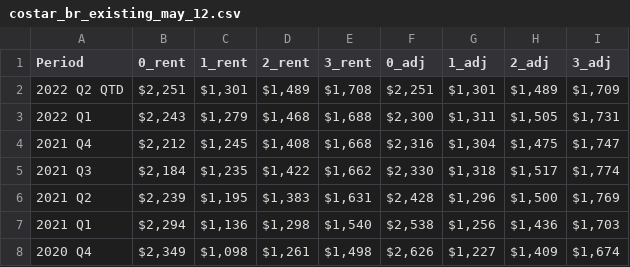
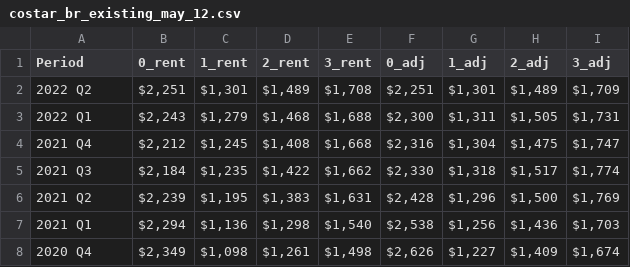
Before and after one commit to hdadvisors/chesterfield-market-analysis, a CSV file: data/costar_br_existing_may_12.csv, drawn as a sheet; only a part is shown.

Commit message:
Update costar_br_existing_may_12.csv

```diff
--- a/data/costar_br_existing_may_12.csv
+++ b/data/costar_br_existing_may_12.csv
@@ -1,3 +1,3 @@
 Period,0_rent,1_rent,2_rent,3_rent,0_adj,1_adj,2_adj,3_adj
-2022 Q2 QTD,"$2,251 ","$1,301 ","$1,489 ","$1,708 ","$2,251 ","$1,301 ","$1,489 ","$1,709 "
+2022 Q2,"$2,251 ","$1,301 ","$1,489 ","$1,708 ","$2,251 ","$1,301 ","$1,489 ","$1,709 "
 2022 Q1,"$2,243 ","$1,279 ","$1,468 ","$1,688 ","$2,300 ","$1,311 ","$1,505 ","$1,731 "
```
